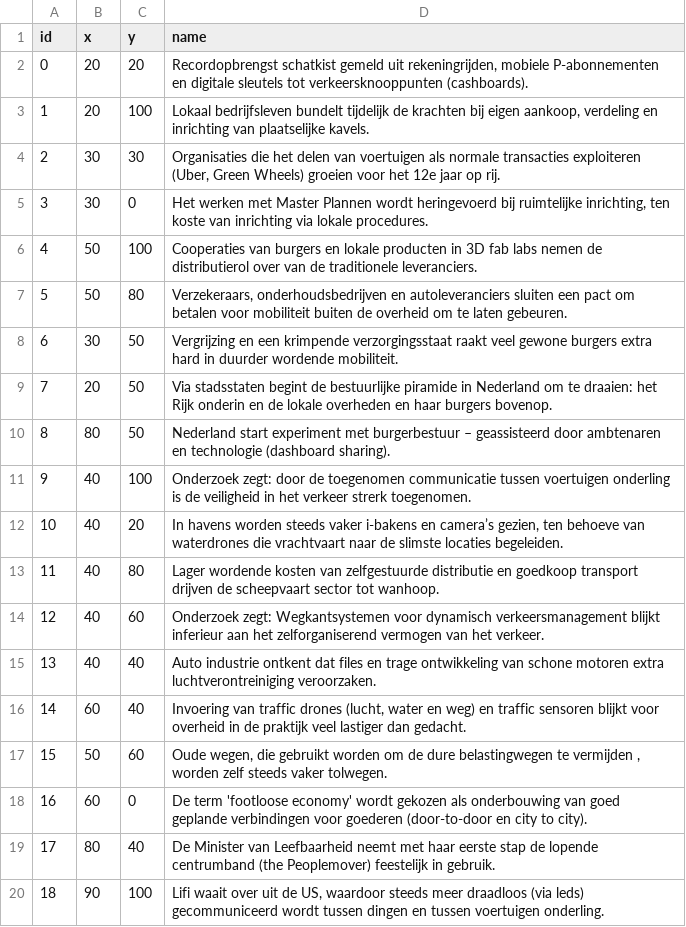
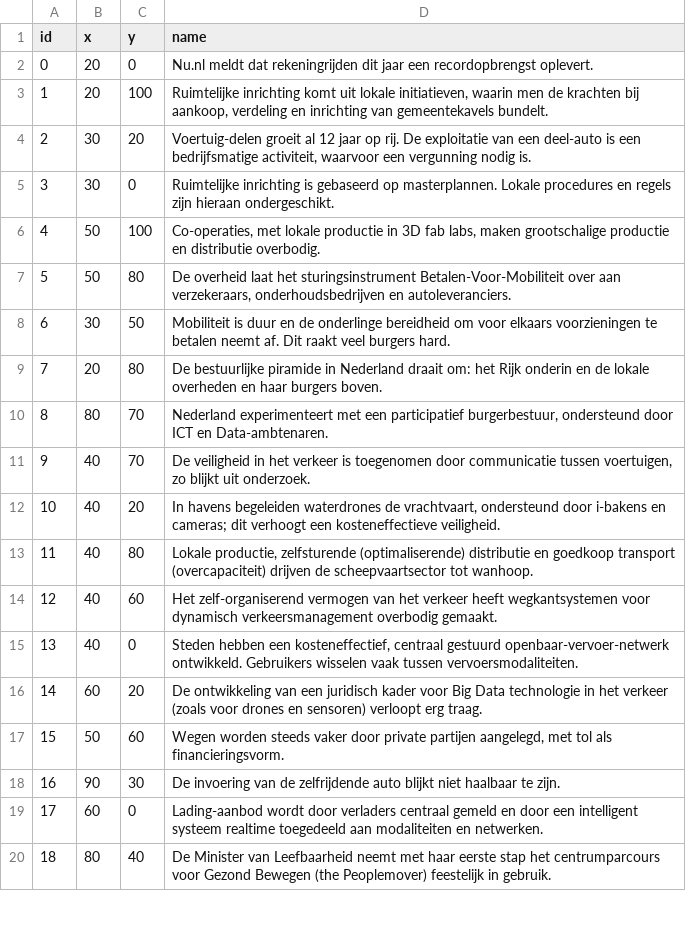
Before and after one commit to Geodan/rws-imagine, a TSV file: data/communicity.tsv, drawn as a sheet; only a part is shown; the diff covers the shown part only; the diff names each change by its address in the sheet, - before the commit and + after, or states it on an @@ line.

Commit message:
Nieuwe eigenschappen

```diff
--- a/data/communicity.tsv
+++ b/data/communicity.tsv
-C2 (y): 20
+C2 (y): 0
-D2 (name): Recordopbrengst schatkist gemeld uit rekeningrijden, mobiele P-abonnementen en digitale sleutels tot verkeersknooppunten (cashboards).
+D2 (name): Nu.nl meldt dat rekeningrijden dit jaar een recordopbrengst oplevert.
-D3 (name): Lokaal bedrijfsleven bundelt tijdelijk de krachten bij eigen aankoop, verdeling en inrichting van plaatselijke kavels.
+D3 (name): Ruimtelijke inrichting komt uit lokale initiatieven, waarin men de krachten bij aankoop, verdeling en inrichting van gemeentekavels bundelt.
-C4 (y): 30
+C4 (y): 20
-D4 (name): Organisaties die het delen van voertuigen als normale transacties exploiteren (Uber, Green Wheels) groeien voor het 12e jaar op rij.
+D4 (name): Voertuig-delen groeit al 12 jaar op rij. De exploitatie van een deel-auto is een bedrijfsmatige activiteit, waarvoor een vergunning nodig is.
-D5 (name): Het werken met Master Plannen wordt heringevoerd bij ruimtelijke inrichting, ten koste van inrichting via lokale procedures.
+D5 (name): Ruimtelijke inrichting is gebaseerd op masterplannen. Lokale procedures en regels zijn hieraan ondergeschikt.
-D6 (name): Cooperaties van burgers en lokale producten in 3D fab labs nemen de distributierol over van de traditionele leveranciers.
+D6 (name): Co-operaties, met lokale productie in 3D fab labs, maken grootschalige productie en distributie overbodig.
-D7 (name): Verzekeraars, onderhoudsbedrijven en autoleveranciers sluiten een pact om betalen voor mobiliteit buiten de overheid om te laten gebeuren.
+D7 (name): De overheid laat het sturingsinstrument Betalen-Voor-Mobiliteit over aan verzekeraars, onderhoudsbedrijven en autoleveranciers.
-D8 (name): Vergrijzing en een krimpende verzorgingsstaat raakt veel gewone burgers extra hard in duurder wordende mobiliteit.
+D8 (name): Mobiliteit is duur en de onderlinge bereidheid om voor elkaars voorzieningen te betalen neemt af. Dit raakt veel burgers hard.
-C9 (y): 50
+C9 (y): 80
-D9 (name): Via stadsstaten begint de bestuurlijke piramide in Nederland om te draaien: het Rijk onderin en de lokale overheden en haar burgers bovenop.
+D9 (name): De bestuurlijke piramide in Nederland draait om: het Rijk onderin en de lokale overheden en haar burgers boven.
-C10 (y): 50
+C10 (y): 70
-D10 (name): Nederland start experiment met burgerbestuur – geassisteerd door ambtenaren en technologie (dashboard sharing).
+D10 (name): Nederland experimenteert met een participatief burgerbestuur, ondersteund door ICT en Data-ambtenaren.
-C11 (y): 100
+C11 (y): 70
-D11 (name): Onderzoek zegt: door de toegenomen communicatie tussen voertuigen onderling is de veiligheid in het verkeer strerk toegenomen.
+D11 (name): De veiligheid in het verkeer is toegenomen door communicatie tussen voertuigen, zo blijkt uit onderzoek.
-D12 (name): In havens worden steeds vaker i-bakens en camera’s gezien, ten behoeve van waterdrones die vrachtvaart naar de slimste locaties begeleiden.
+D12 (name): In havens begeleiden waterdrones de vrachtvaart, ondersteund door i-bakens en cameras; dit verhoogt een kosteneffectieve veiligheid.
-D13 (name): Lager wordende kosten van zelfgestuurde distributie en goedkoop transport drijven de scheepvaart sector tot wanhoop.
+D13 (name): Lokale productie, zelfsturende (optimaliserende) distributie en goedkoop transport (overcapaciteit) drijven de scheepvaartsector tot wanhoop.
-D14 (name): Onderzoek zegt: Wegkantsystemen voor dynamisch verkeersmanagement blijkt inferieur aan het zelforganiserend vermogen van het verkeer.
+D14 (name): Het zelf-organiserend vermogen van het verkeer heeft wegkantsystemen voor dynamisch verkeersmanagement overbodig gemaakt.
-C15 (y): 40
+C15 (y): 0
-D15 (name): Auto industrie ontkent dat files en trage ontwikkeling van schone motoren extra luchtverontreiniging veroorzaken.
+D15 (name): Steden hebben een kosteneffectief, centraal gestuurd openbaar-vervoer-netwerk ontwikkeld. Gebruikers wisselen vaak tussen vervoersmodaliteiten.
-C16 (y): 40
+C16 (y): 20
-D16 (name): Invoering van traffic drones (lucht, water en weg) en traffic sensoren blijkt voor overheid in de praktijk veel lastiger dan gedacht.
+D16 (name): De ontwikkeling van een juridisch kader voor Big Data technologie in het verkeer (zoals voor drones en sensoren) verloopt erg traag.
-D17 (name): Oude wegen, die gebruikt worden om de dure belastingwegen te vermijden , worden zelf steeds vaker tolwegen.
+D17 (name): Wegen worden steeds vaker door private partijen aangelegd, met tol als financieringsvorm.
-B18 (x): 60
+B18 (x): 90
-C18 (y): 0
+C18 (y): 30
-D18 (name): De term 'footloose economy' wordt gekozen als onderbouwing van goed geplande verbindingen voor goederen (door-to-door en city to city).
+D18 (name): De invoering van de zelfrijdende auto blijkt niet haalbaar te zijn.
-B19 (x): 80
+B19 (x): 60
-C19 (y): 40
+C19 (y): 0
-D19 (name): De Minister van Leefbaarheid neemt met haar eerste stap de lopende centrumband (the Peoplemover) feestelijk in gebruik.
+D19 (name): Lading-aanbod wordt door verladers centraal gemeld en door een intelligent systeem realtime toegedeeld aan modaliteiten en netwerken.
-B20 (x): 90
+B20 (x): 80
-C20 (y): 100
+C20 (y): 40
-D20 (name): Lifi waait over uit de US, waardoor steeds meer draadloos (via leds) gecommuniceerd wordt tussen dingen en tussen voertuigen onderling.
+D20 (name): De Minister van Leefbaarheid neemt met haar eerste stap het centrumparcours voor Gezond Bewegen (the Peoplemover) feestelijk in gebruik.
```
Also changed, not shown: 30 edited cells elsewhere in this file, data/planopolis.tsv, data/renewabad.tsv, 5 other files.
